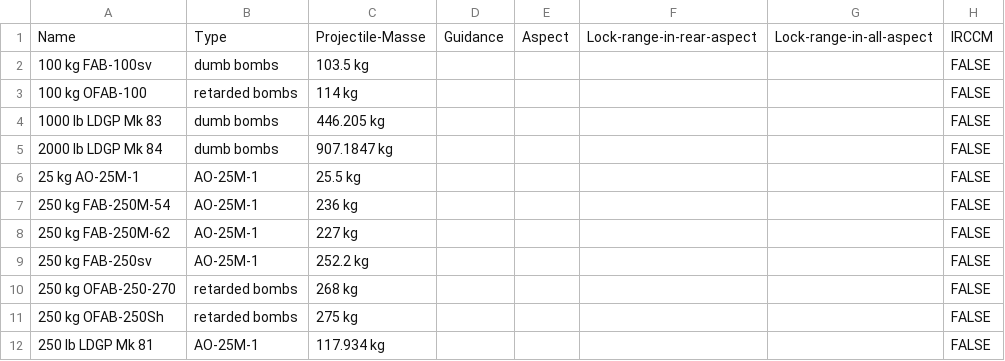
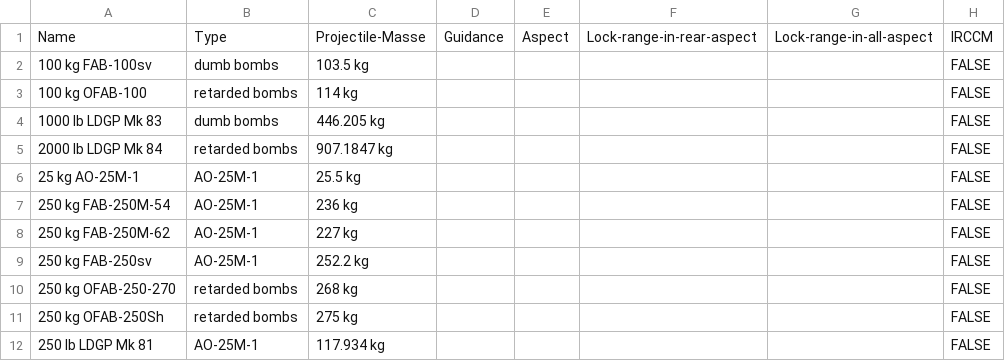
Before and after one commit to RRetromant/Projekt-War-Thunder, a CSV file: Armament.csv, drawn as a sheet; only a part is shown; the diff names each change by its address in the sheet, - before the commit and + after, or states it on an @@ line.

```diff
--- a/Armament.csv
+++ b/Armament.csv
-B5: dumb bombs
+B5: retarded bombs
```
